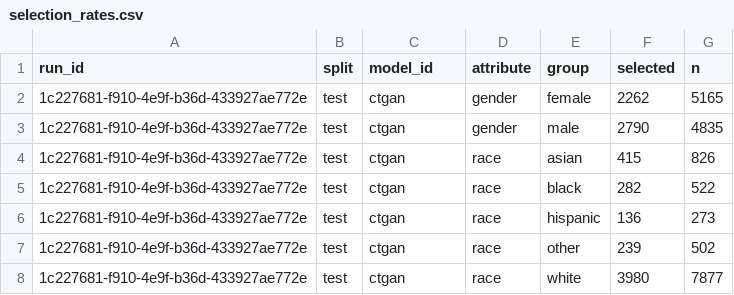
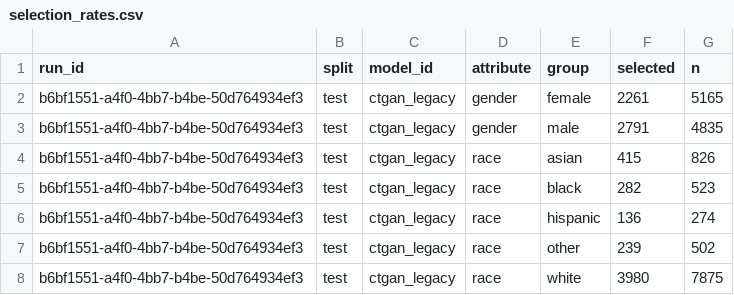
Before and after one commit to equilens-labs/fl-bsa-whitepaper, a CSV file: intake/selection_rates.csv, drawn as a sheet.

```diff
--- a/intake/selection_rates.csv
+++ b/intake/selection_rates.csv
@@ -1,8 +1,8 @@
 run_id,split,model_id,attribute,group,selected,n
-1c227681-f910-4e9f-b36d-433927ae772e,test,ctgan,gender,female,2262,5165
-1c227681-f910-4e9f-b36d-433927ae772e,test,ctgan,gender,male,2790,4835
-1c227681-f910-4e9f-b36d-433927ae772e,test,ctgan,race,asian,415,826
-1c227681-f910-4e9f-b36d-433927ae772e,test,ctgan,race,black,282,522
-1c227681-f910-4e9f-b36d-433927ae772e,test,ctgan,race,hispanic,136,273
-1c227681-f910-4e9f-b36d-433927ae772e,test,ctgan,race,other,239,502
-1c227681-f910-4e9f-b36d-433927ae772e,test,ctgan,race,white,3980,7877
+b6bf1551-a4f0-4bb7-b4be-50d764934ef3,test,ctgan_legacy,gender,female,2261,5165
+b6bf1551-a4f0-4bb7-b4be-50d764934ef3,test,ctgan_legacy,gender,male,2791,4835
+b6bf1551-a4f0-4bb7-b4be-50d764934ef3,test,ctgan_legacy,race,asian,415,826
+b6bf1551-a4f0-4bb7-b4be-50d764934ef3,test,ctgan_legacy,race,black,282,523
+b6bf1551-a4f0-4bb7-b4be-50d764934ef3,test,ctgan_legacy,race,hispanic,136,274
+b6bf1551-a4f0-4bb7-b4be-50d764934ef3,test,ctgan_legacy,race,other,239,502
+b6bf1551-a4f0-4bb7-b4be-50d764934ef3,test,ctgan_legacy,race,white,3980,7875
```
Also changed, not shown: intake/group_confusion.csv, intake/metrics_long.csv, 31 other files.
